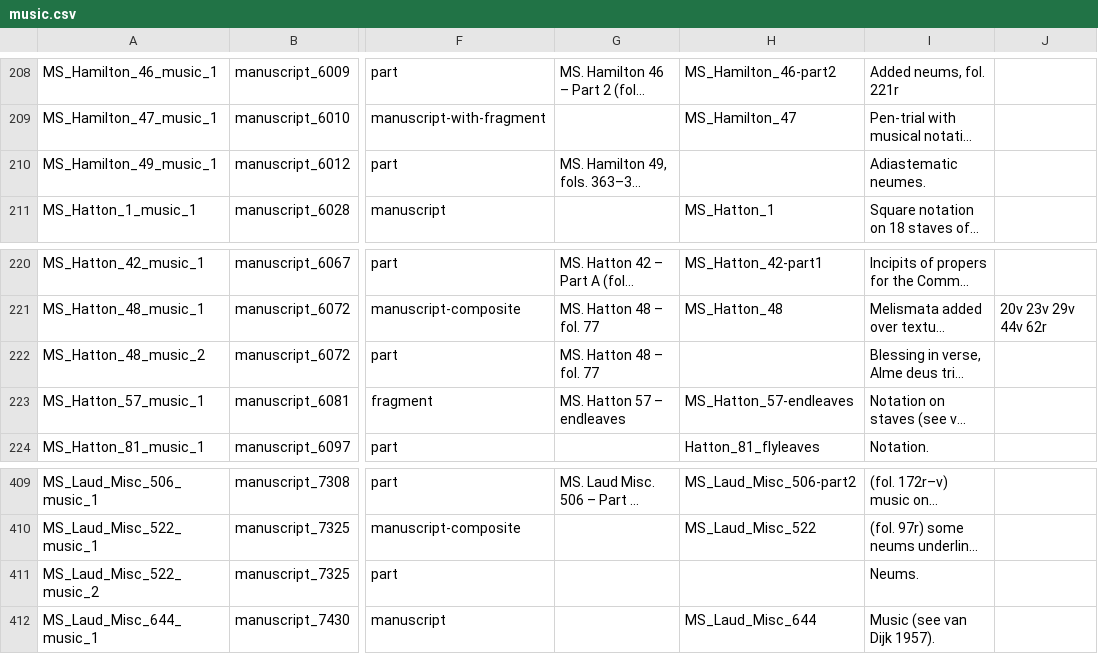
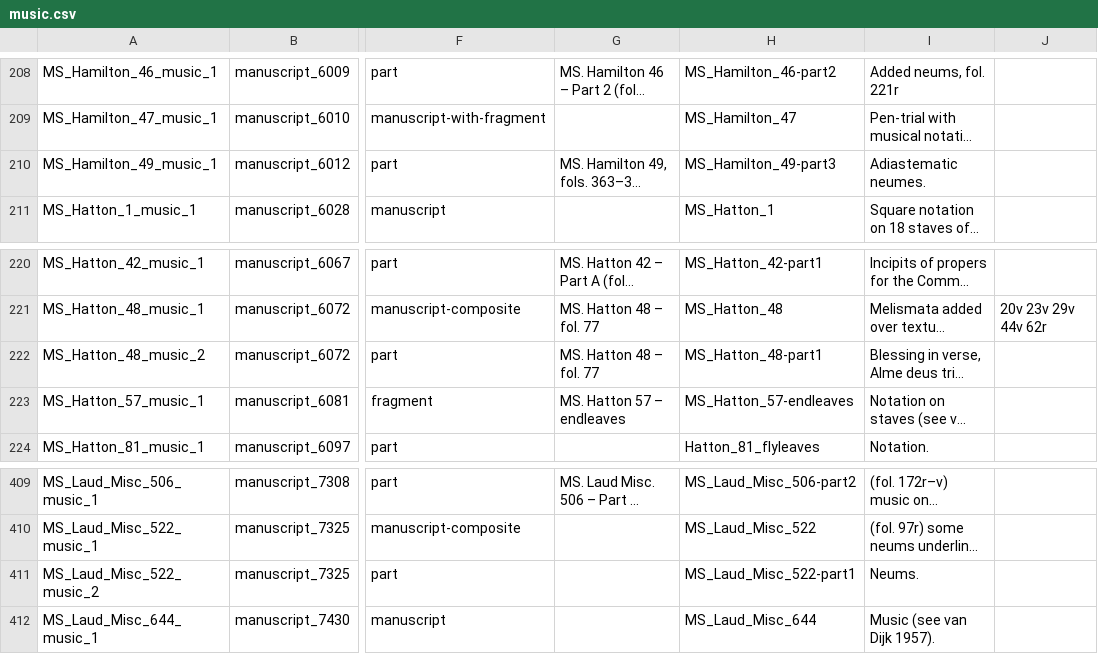
Before and after one commit to dowsmiller-test-env/enabling-digital-research, a CSV file: tabular_data/output/collection/csv/music.csv, drawn as a sheet; only a part is shown, gaps mark what is left out; long unchanged cells end in …; the diff covers the shown part only; the diff names each change by its address in the sheet, - before the commit and + after, or states it on an @@ line.

```diff
--- a/tabular_data/output/collection/csv/music.csv
+++ b/tabular_data/output/collection/csv/music.csv
-H210: (empty)
+H210: MS_Hamilton_49-part3
-H222: (empty)
+H222: MS_Hatton_48-part1
-H411: (empty)
+H411: MS_Laud_Misc_522-part1
```
Also changed, not shown: 20 edited cells elsewhere in this file, 19 other files.
